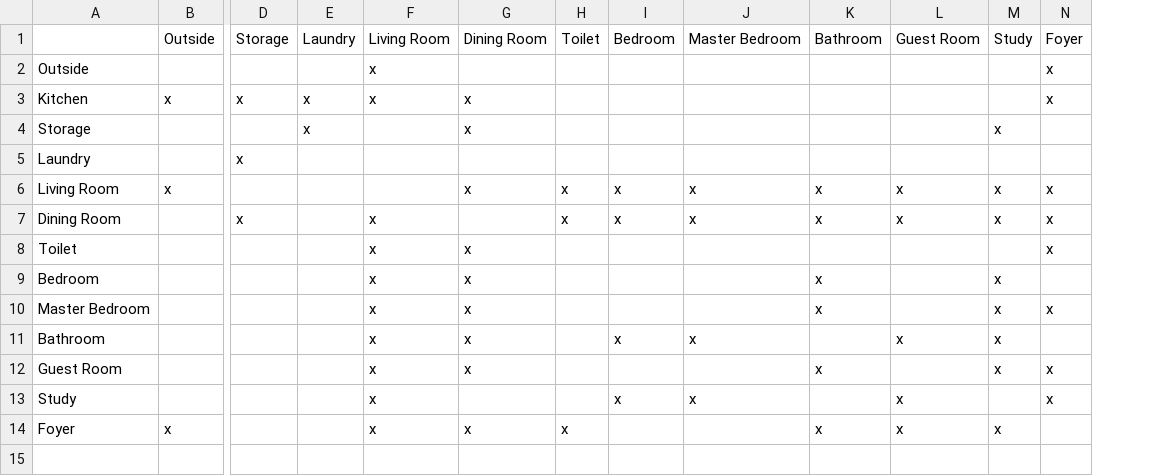
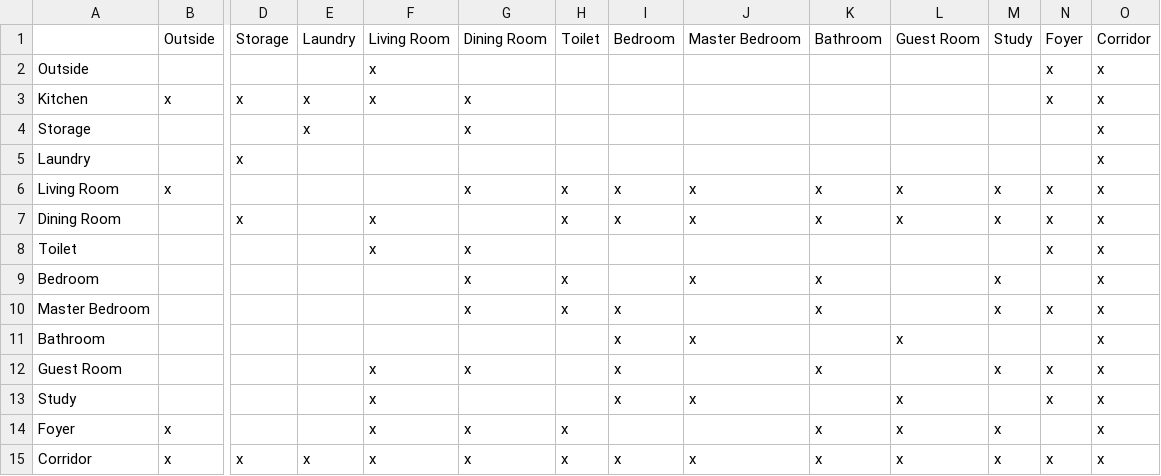
Before and after one commit to matthew117/ug-project, a TSV file: room_connections.tsv, drawn as a sheet; only a part is shown, gaps mark what is left out; rows hold the shown columns only; the diff names each change by its address in the sheet, - before the commit and + after, or states it on an @@ line.

Commit message:
Added Quality Metric, fixed window problem and added a new room allocation method.

```diff
--- a/room_connections.tsv
+++ b/room_connections.tsv
+column O, rows 1-14: Corridor | x | x | x | x | x | x | x | x | x | x | x | x | x
-M4: x
+M4: (empty)
-F9:F11: x
+F9:F11: (empty)
-H9:H10: (empty)
+H9:H10: x
-J9: (empty)
+J9: x
-I10: (empty)
+I10: x
-G11: x
+G11: (empty)
-M11: x
+M11: (empty)
-I12: (empty)
+I12: x
+row 15: Corridor | x | x | x | x | x | x | x | x | x | x | x | x | x
```
Also changed, not shown: 16 other files.
